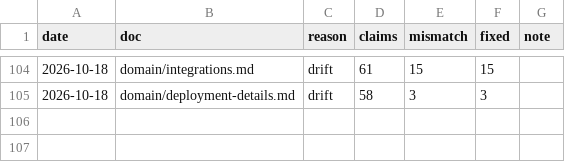
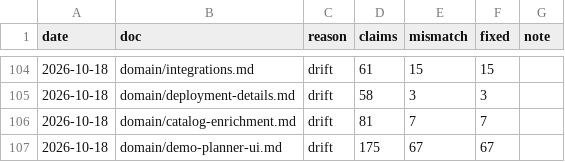
Before and after one commit to igortsk123/remlab, a TSV file: .memory_bank/changelog/verify-log.tsv, drawn as a sheet; only a part is shown, gaps mark what is left out; the diff names each change by its address in the sheet, - before the commit and + after, or states it on an @@ line.

```diff
--- a/.memory_bank/changelog/verify-log.tsv
+++ b/.memory_bank/changelog/verify-log.tsv
+row 106: 2026-10-18 | domain/catalog-enrichment.md | drift | 81 | 7 | 7
+row 107: 2026-10-18 | domain/demo-planner-ui.md | drift | 175 | 67 | 67
```
Also changed, not shown: 5 other files.
